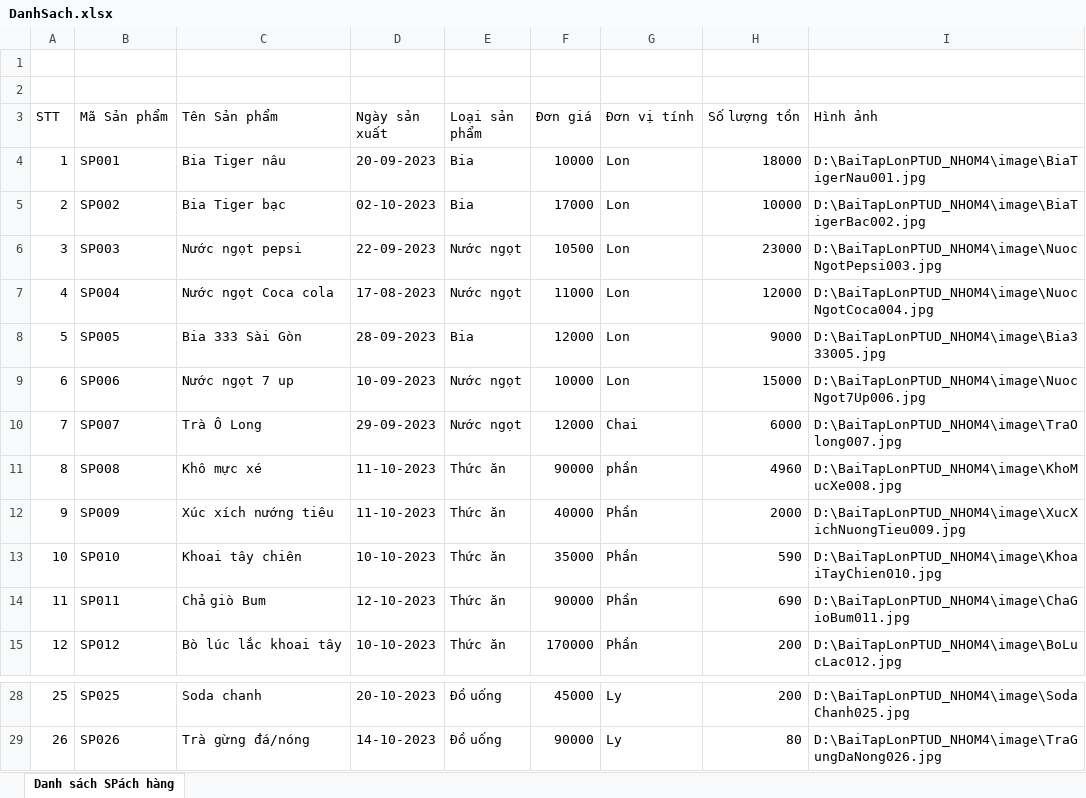
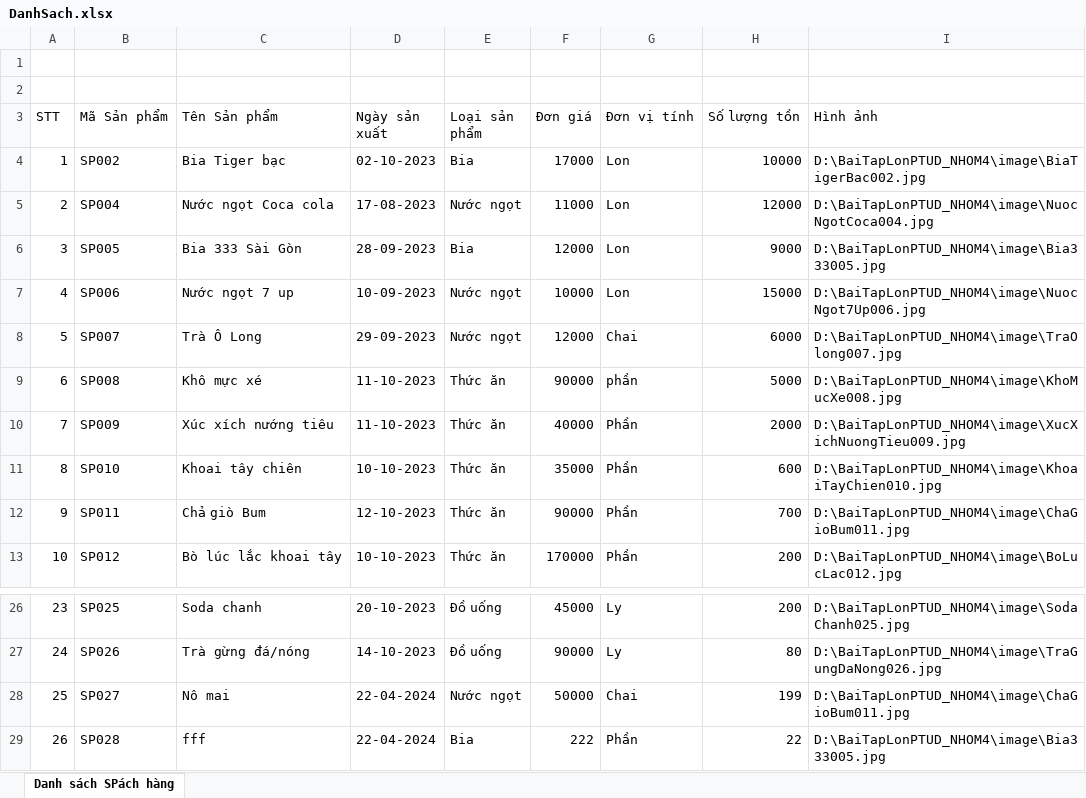
Before and after one commit to trongtinIUH/BaoCaoBTL_PhanTanJava, an Excel workbook: LuuFile_Excel/DanhSach.xlsx, sheet Danh sách SPách hàng, drawn as a sheet; only a part is shown, gaps mark what is left out; values as stored, in another font and other column widths than the file's, no borders; removed rows and columns are numbered as before the commit, all else as after; the diff names each change by its address in the sheet, - before the commit and + after, or states it on an @@ line.

```diff
--- a/LuuFile_Excel/DanhSach.xlsx (sheet Danh sách SPách hàng)
+++ b/LuuFile_Excel/DanhSach.xlsx (sheet Danh sách SPách hàng)
-row 4: 1 | SP001 | Bia Tiger nâu | 20-09-2023 | Bia | 10000 | Lon | 18000 | D:\BaiTapLonPTUD_NHOM4\image\BiaTigerNau001.jpg
@@ column A (STT) renumbered between rows 4 and 27 @@
-row 6: 3 | SP003 | Nước ngọt pepsi | 22-09-2023 | Nước ngọt | 10500 | Lon | 23000 | D:\BaiTapLonPTUD_NHOM4\image\NuocNgotPepsi003.jpg
-H9 (Số lượng tồn): 4960
+H9 (Số lượng tồn): 5000
-H11 (Số lượng tồn): 590
+H11 (Số lượng tồn): 600
-H12 (Số lượng tồn): 690
+H12 (Số lượng tồn): 700
+row 28: 25 | SP027 | Nô mai | 22-04-2024 | Nước ngọt | 50000 | Chai | 199 | D:\BaiTapLonPTUD_NHOM4\image\ChaGioBum011.jpg
+row 29: 26 | SP028 | fff | 22-04-2024 | Bia | 222 | Phần | 22 | D:\BaiTapLonPTUD_NHOM4\image\Bia333005.jpg
```
Also changed, not shown: 25 other files.
